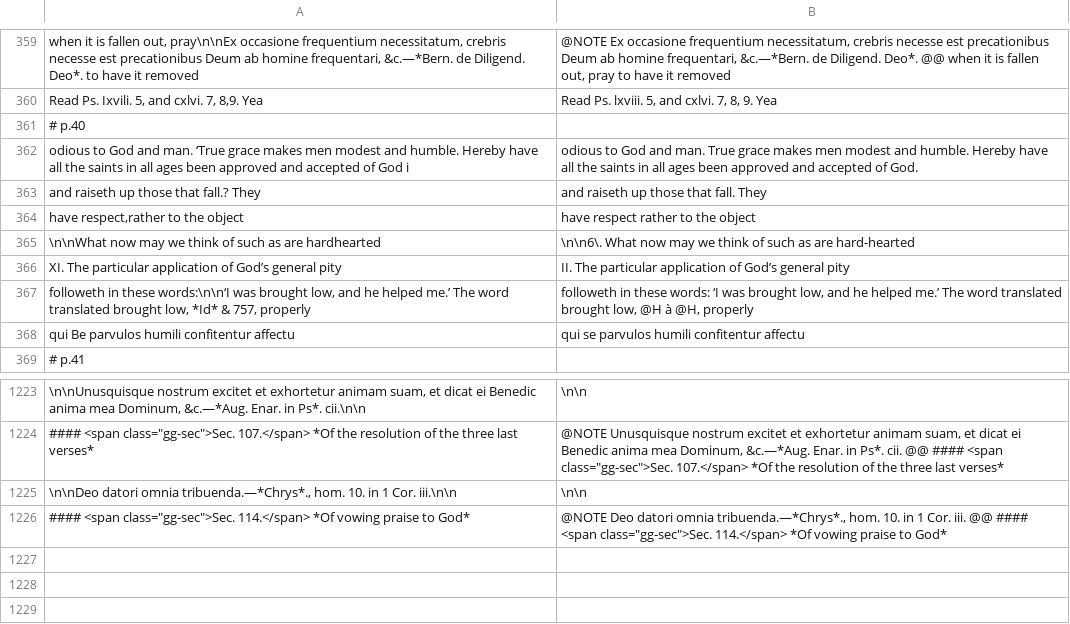
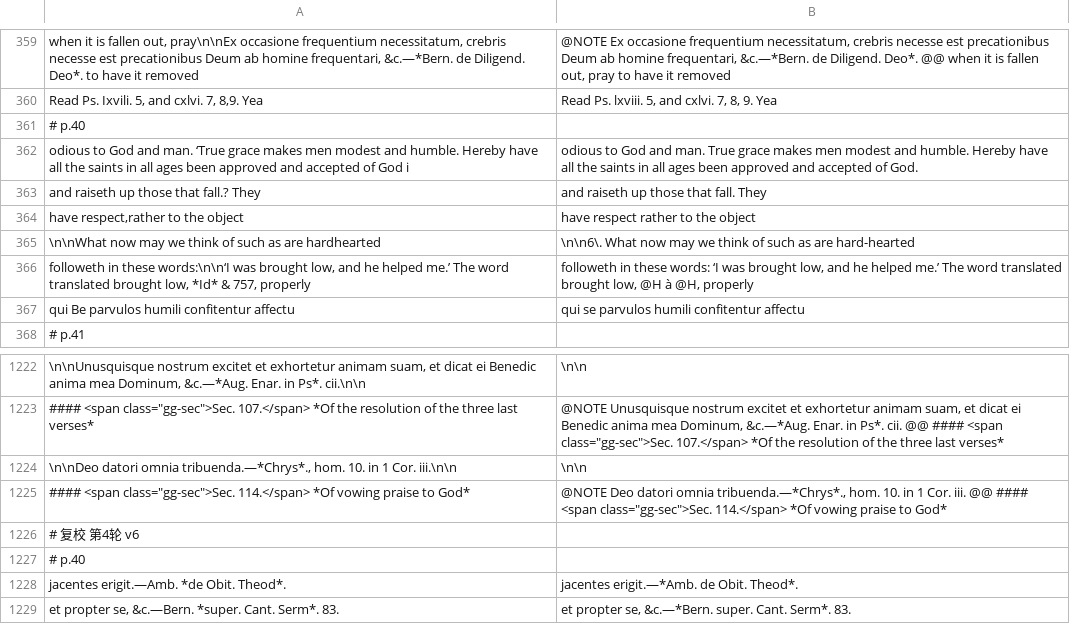
Before and after one commit to whcjb/whcjb.github.io, a TSV file: gouge_raw/psalm116/fixes.tsv, drawn as a sheet; only a part is shown, gaps mark what is left out; removed rows and columns are numbered as before the commit, all else as after; the diff names each change by its address in the sheet, - before the commit and + after, or states it on an @@ line.

```diff
--- a/gouge_raw/psalm116/fixes.tsv
+++ b/gouge_raw/psalm116/fixes.tsv
-row 366: XI. The particular application of God’s general pity | II. The particular application of God’s general pity
+row 1226: # 复校 第4轮 v6
+row 1227: # p.40
+row 1228: jacentes erigit.—Amb. *de Obit. Theod*. | jacentes erigit.—*Amb. de Obit. Theod*.
+row 1229: et propter se, &c.—Bern. *super. Cant. Serm*. 83. | et propter se, &c.—*Bern. super. Cant. Serm*. 83.
```
Also changed, not shown: 4 other files.
